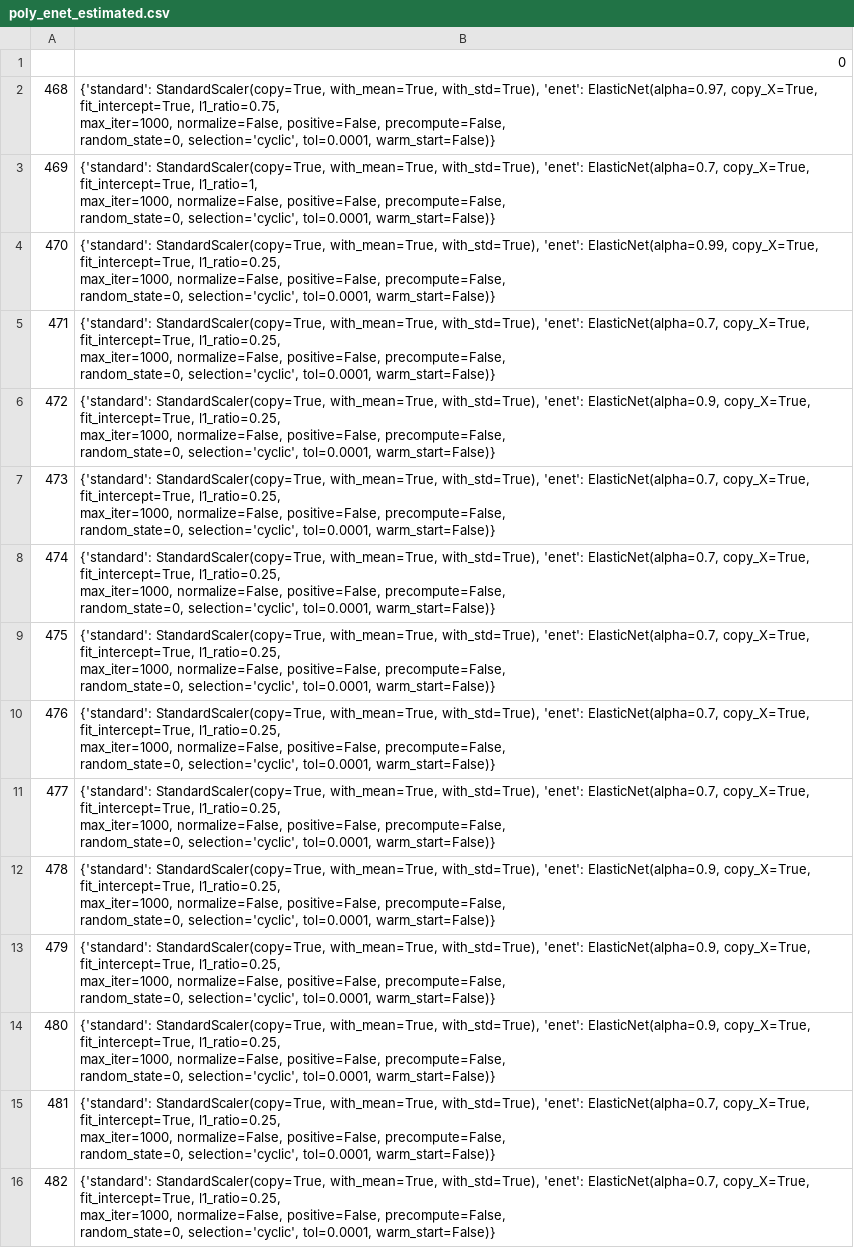
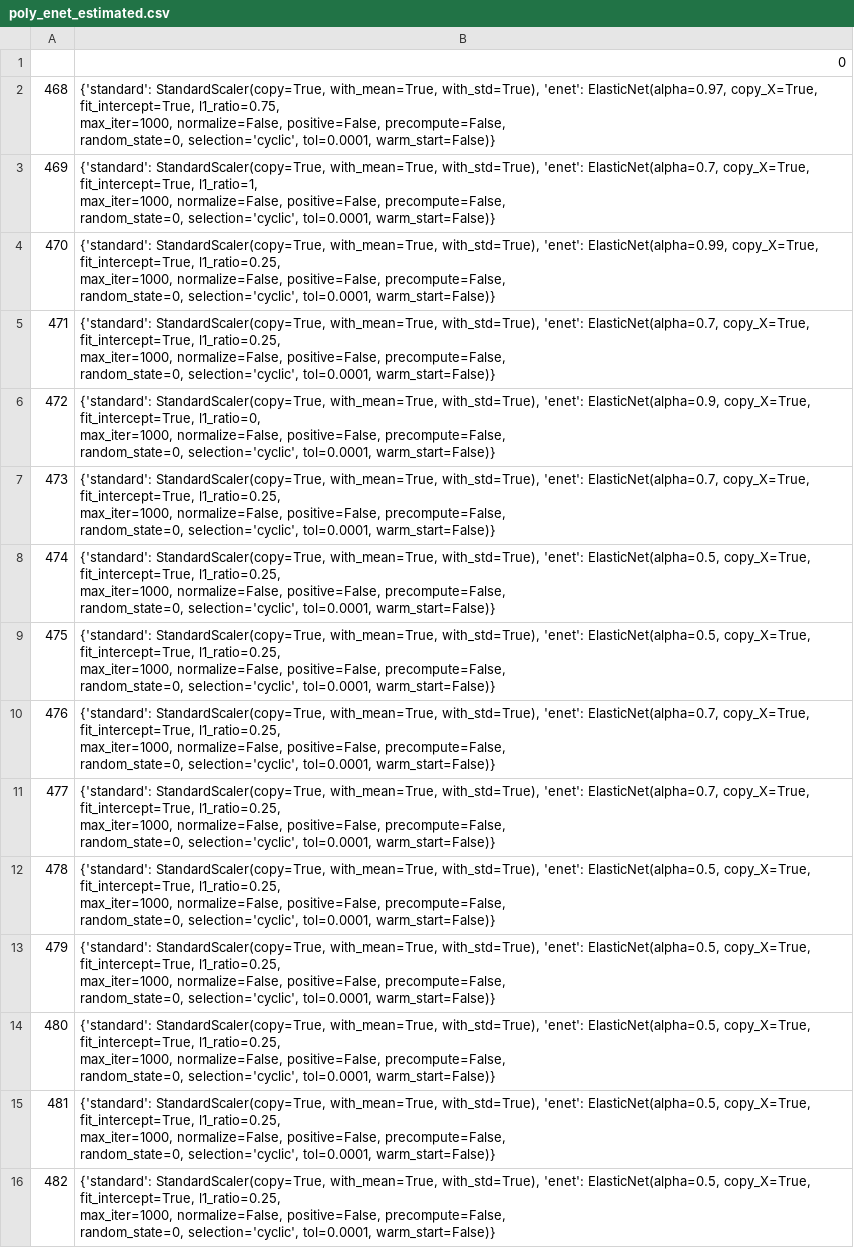
Before and after one commit to paveles/Machine_Learning_and_Equity_Index_Returns, a CSV file: out/expanding/models/estimated/poly_enet_estimated.csv, drawn as a sheet; only a part is shown; the diff covers the shown part only.

```diff
--- a/out/expanding/models/estimated/poly_enet_estimated.csv
+++ b/out/expanding/models/estimated/poly_enet_estimated.csv
@@ -14,3 +14,3 @@
-472,"{'standard': StandardScaler(copy=True, with_mean=True, with_std=True), 'enet': ElasticNet(alpha=0.9, copy_X=True, fit_intercept=True, l1_ratio=0.25,
-      max_iter=1000, normalize=False, positive=False, precompute=False,
-      random_state=0, selection='cyclic', tol=0.0001, warm_start=False)}"
+472,"{'standard': StandardScaler(copy=True, with_mean=True, with_std=True), 'enet': ElasticNet(alpha=0.9, copy_X=True, fit_intercept=True, l1_ratio=0,
+           max_iter=1000, normalize=False, positive=False, precompute=False,
+           random_state=0, selection='cyclic', tol=0.0001, warm_start=False)}"
@@ -20,6 +20,6 @@
-474,"{'standard': StandardScaler(copy=True, with_mean=True, with_std=True), 'enet': ElasticNet(alpha=0.7, copy_X=True, fit_intercept=True, l1_ratio=0.25,
-      max_iter=1000, normalize=False, positive=False, precompute=False,
-      random_state=0, selection='cyclic', tol=0.0001, warm_start=False)}"
-475,"{'standard': StandardScaler(copy=True, with_mean=True, with_std=True), 'enet': ElasticNet(alpha=0.7, copy_X=True, fit_intercept=True, l1_ratio=0.25,
-      max_iter=1000, normalize=False, positive=False, precompute=False,
-      random_state=0, selection='cyclic', tol=0.0001, warm_start=False)}"
+474,"{'standard': StandardScaler(copy=True, with_mean=True, with_std=True), 'enet': ElasticNet(alpha=0.5, copy_X=True, fit_intercept=True, l1_ratio=0.25,
+           max_iter=1000, normalize=False, positive=False, precompute=False,
+           random_state=0, selection='cyclic', tol=0.0001, warm_start=False)}"
+475,"{'standard': StandardScaler(copy=True, with_mean=True, with_std=True), 'enet': ElasticNet(alpha=0.5, copy_X=True, fit_intercept=True, l1_ratio=0.25,
+           max_iter=1000, normalize=False, positive=False, precompute=False,
+           random_state=0, selection='cyclic', tol=0.0001, warm_start=False)}"
@@ -32,15 +32,15 @@
-478,"{'standard': StandardScaler(copy=True, with_mean=True, with_std=True), 'enet': ElasticNet(alpha=0.9, copy_X=True, fit_intercept=True, l1_ratio=0.25,
-      max_iter=1000, normalize=False, positive=False, precompute=False,
-      random_state=0, selection='cyclic', tol=0.0001, warm_start=False)}"
-479,"{'standard': StandardScaler(copy=True, with_mean=True, with_std=True), 'enet': ElasticNet(alpha=0.9, copy_X=True, fit_intercept=True, l1_ratio=0.25,
-      max_iter=1000, normalize=False, positive=False, precompute=False,
-      random_state=0, selection='cyclic', tol=0.0001, warm_start=False)}"
-480,"{'standard': StandardScaler(copy=True, with_mean=True, with_std=True), 'enet': ElasticNet(alpha=0.9, copy_X=True, fit_intercept=True, l1_ratio=0.25,
-      max_iter=1000, normalize=False, positive=False, precompute=False,
-      random_state=0, selection='cyclic', tol=0.0001, warm_start=False)}"
-481,"{'standard': StandardScaler(copy=True, with_mean=True, with_std=True), 'enet': ElasticNet(alpha=0.7, copy_X=True, fit_intercept=True, l1_ratio=0.25,
-      max_iter=1000, normalize=False, positive=False, precompute=False,
-      random_state=0, selection='cyclic', tol=0.0001, warm_start=False)}"
-482,"{'standard': StandardScaler(copy=True, with_mean=True, with_std=True), 'enet': ElasticNet(alpha=0.7, copy_X=True, fit_intercept=True, l1_ratio=0.25,
-      max_iter=1000, normalize=False, positive=False, precompute=False,
-      random_state=0, selection='cyclic', tol=0.0001, warm_start=False)}"
+478,"{'standard': StandardScaler(copy=True, with_mean=True, with_std=True), 'enet': ElasticNet(alpha=0.5, copy_X=True, fit_intercept=True, l1_ratio=0.25,
+           max_iter=1000, normalize=False, positive=False, precompute=False,
+           random_state=0, selection='cyclic', tol=0.0001, warm_start=False)}"
+479,"{'standard': StandardScaler(copy=True, with_mean=True, with_std=True), 'enet': ElasticNet(alpha=0.5, copy_X=True, fit_intercept=True, l1_ratio=0.25,
+           max_iter=1000, normalize=False, positive=False, precompute=False,
+           random_state=0, selection='cyclic', tol=0.0001, warm_start=False)}"
+480,"{'standard': StandardScaler(copy=True, with_mean=True, with_std=True), 'enet': ElasticNet(alpha=0.5, copy_X=True, fit_intercept=True, l1_ratio=0.25,
+           max_iter=1000, normalize=False, positive=False, precompute=False,
+           random_state=0, selection='cyclic', tol=0.0001, warm_start=False)}"
+481,"{'standard': StandardScaler(copy=True, with_mean=True, with_std=True), 'enet': ElasticNet(alpha=0.5, copy_X=True, fit_intercept=True, l1_ratio=0.25,
+           max_iter=1000, normalize=False, positive=False, precompute=False,
+           random_state=0, selection='cyclic', tol=0.0001, warm_start=False)}"
+482,"{'standard': StandardScaler(copy=True, with_mean=True, with_std=True), 'enet': ElasticNet(alpha=0.5, copy_X=True, fit_intercept=True, l1_ratio=0.25,
+           max_iter=1000, normalize=False, positive=False, precompute=False,
+           random_state=0, selection='cyclic', tol=0.0001, warm_start=False)}"
```
Also changed, not shown: 76 edited cells elsewhere in this file, out/expanding/models/poly_enet.csv, out/expanding/models/poly_enet_predictions.csv, 2 other files.
